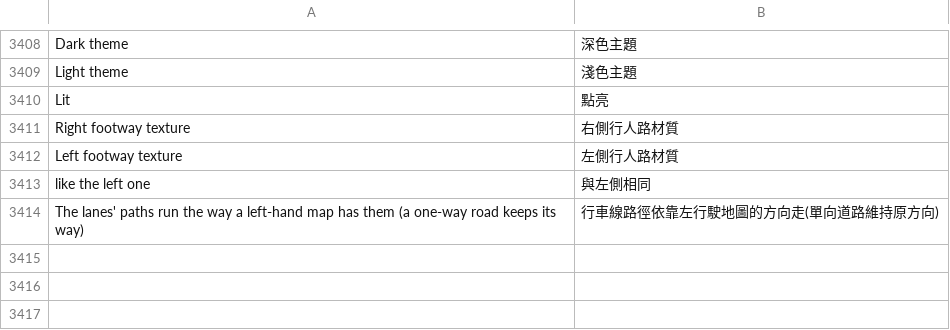
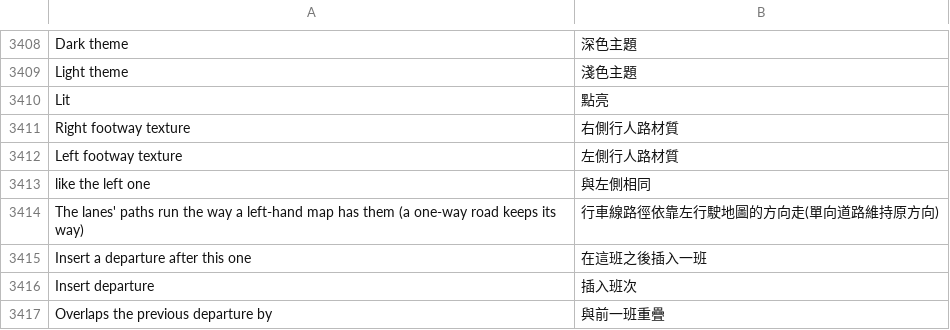
Before and after one commit to yumin278/openMapper, a TSV file: locales/zh-tw.tsv, drawn as a sheet; only a part is shown, gaps mark what is left out.

Commit message:
Clone departures in place at arrival and warn on overlaps

```diff
--- a/locales/zh-tw.tsv
+++ b/locales/zh-tw.tsv
@@ -3414 +3414,4 @@ like the left one	與左側相同
 The lanes' paths run the way a left-hand map has them (a one-way road keeps its way)	行車線路徑依靠左行駛地圖的方向走(單向道路維持原方向)
+Insert a departure after this one	在這班之後插入一班
+Insert departure	插入班次
+Overlaps the previous departure by	與前一班重疊
```
Also changed, not shown: locales/zh.tsv, 1 other file.
